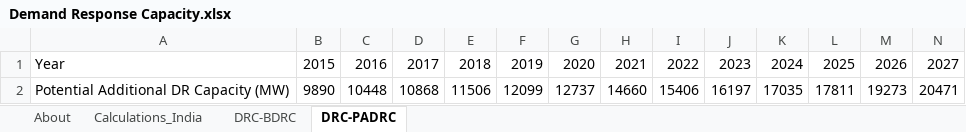
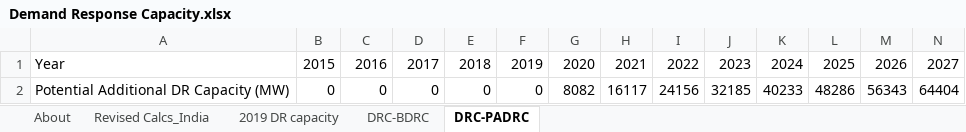
Before and after one commit to EnergyInnovation/eps-india, an Excel workbook: InputData/elec/DRC/Demand Response Capacity.xlsx, sheet DRC-PADRC, drawn as a sheet; only a part is shown; values as stored, in another font and other column widths than the file's, no borders; removed rows and columns are numbered as before the commit, all else as after; rows hold the shown columns only; the diff names each change by its address in the sheet, - before the commit and + after, or states it on an @@ line.

```diff
--- a/InputData/elec/DRC/Demand Response Capacity.xlsx (sheet DRC-PADRC)
+++ b/InputData/elec/DRC/Demand Response Capacity.xlsx (sheet DRC-PADRC)
-sheet tab: Calculations_India
+sheet tab: 2019 DR capacity
+sheet tab: Revised Calcs_India
-row 2: Potential Additional DR Capacity (MW) | 9890 | 10448 | 10868 | 11506 | 12099 | 12737 | 14660 | 15406 | 16197 | 17035 | 17811 | 19273 | 20471
+row 2: Potential Additional DR Capacity (MW) | 0 | 0 | 0 | 0 | 0 | 8082 | 16117 | 24156 | 32185 | 40233 | 48286 | 56343 | 64404
```
Also changed, not shown: sheet 2019 DR capacity, sheet DRC-BDRC, sheet About, formulas that keep their value, charts or pictures, InputData/elec/RQSD/RPS Qualifying Source Definitions.xlsx, 3 other files.
